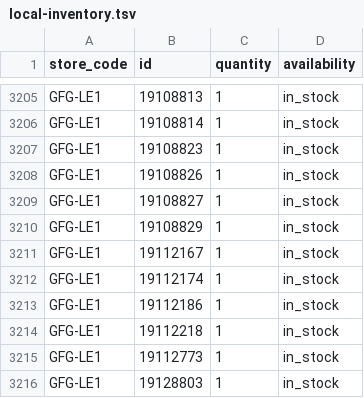
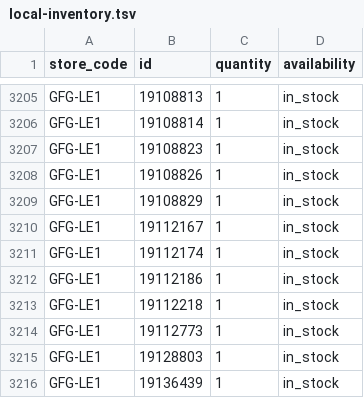
Before and after one commit to Geekmagic1983/gfg-local-inventory, a TSV file: docs/local-inventory.tsv, drawn as a sheet; only a part is shown, gaps mark what is left out; the shorter side is filled out with more unchanged rows.

```diff
--- a/docs/local-inventory.tsv
+++ b/docs/local-inventory.tsv
@@ -3208,3 +3208,2 @@ GFG-LE1	19108823	1	in_stock
 GFG-LE1	19108826	1	in_stock
-GFG-LE1	19108827	1	in_stock
 GFG-LE1	19108829	1	in_stock
```
